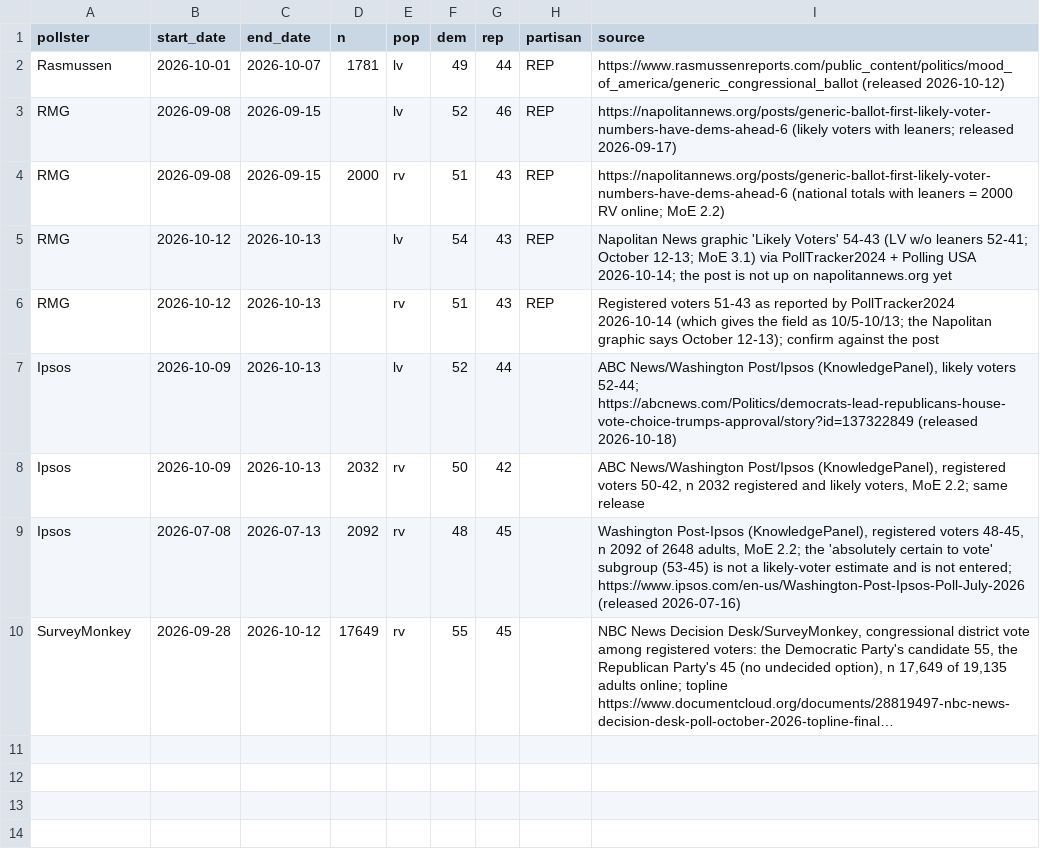
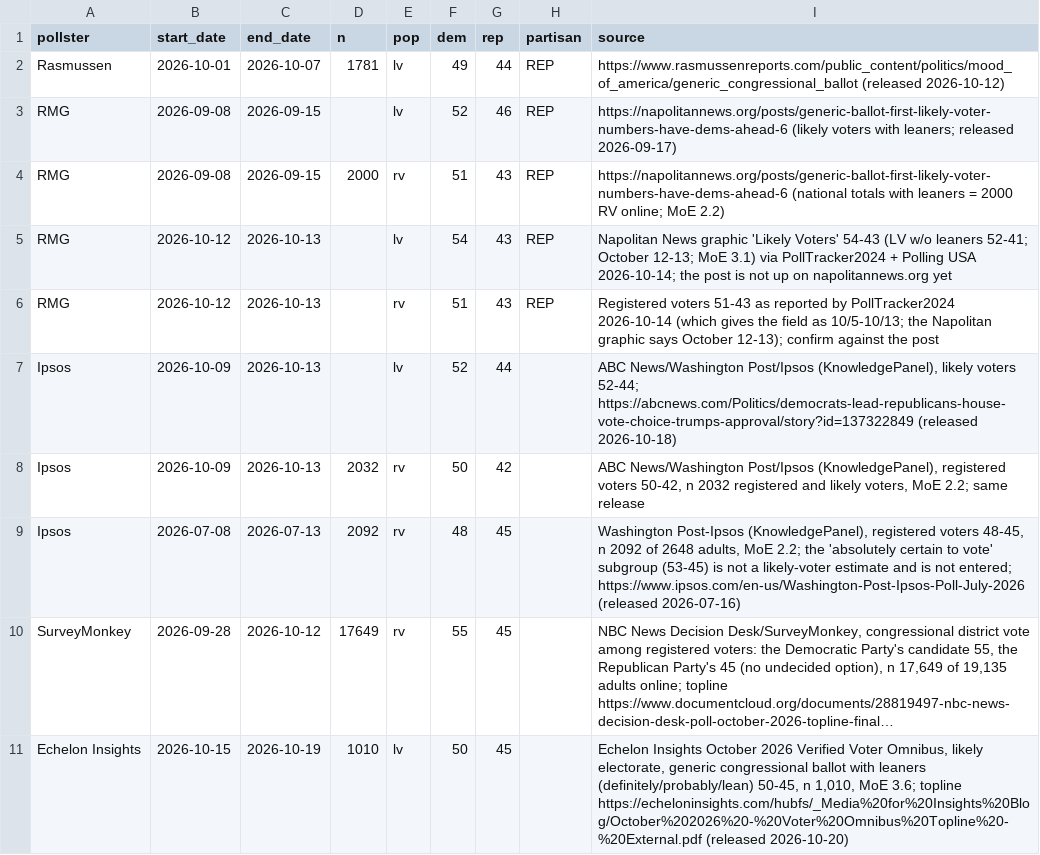
Before and after one commit to scorvec/midterms-2026, a CSV file: data/manual/generic_polls.csv, drawn as a sheet; long unchanged cells end in …; the diff names each change by its address in the sheet, - before the commit and + after, or states it on an @@ line.

```diff
--- a/data/manual/generic_polls.csv
+++ b/data/manual/generic_polls.csv
+row 11: Echelon Insights | 2026-10-15 | 2026-10-19 | 1010 | lv | 50 | 45 |  | Echelon Insights October 2026 Verified Voter Omnibus, likely electorate, generic congressional ballot with leaners (definitely/probably/lean) 50-45, n 1,010, MoE 3.6; topline https://echeloninsights.com/hubfs/_Media%20for%20Insights%20Blog/October%202026%20-%20Voter%20Omnibus%20Topline%20-%20External.pdf (released 2026-10-20)
```
Also changed, not shown: data/manual/approval_polls.csv.
